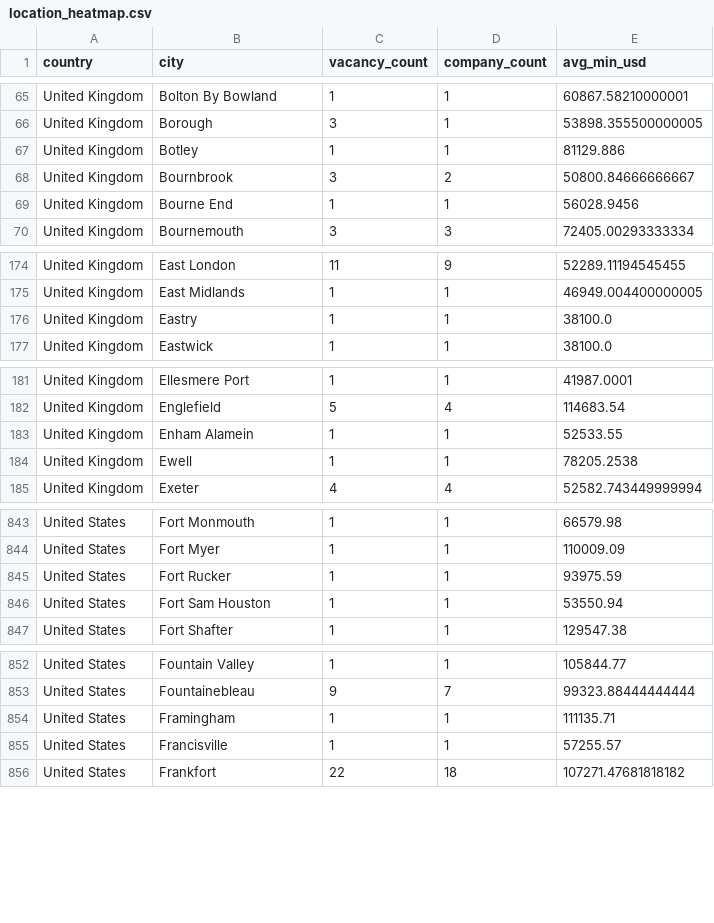
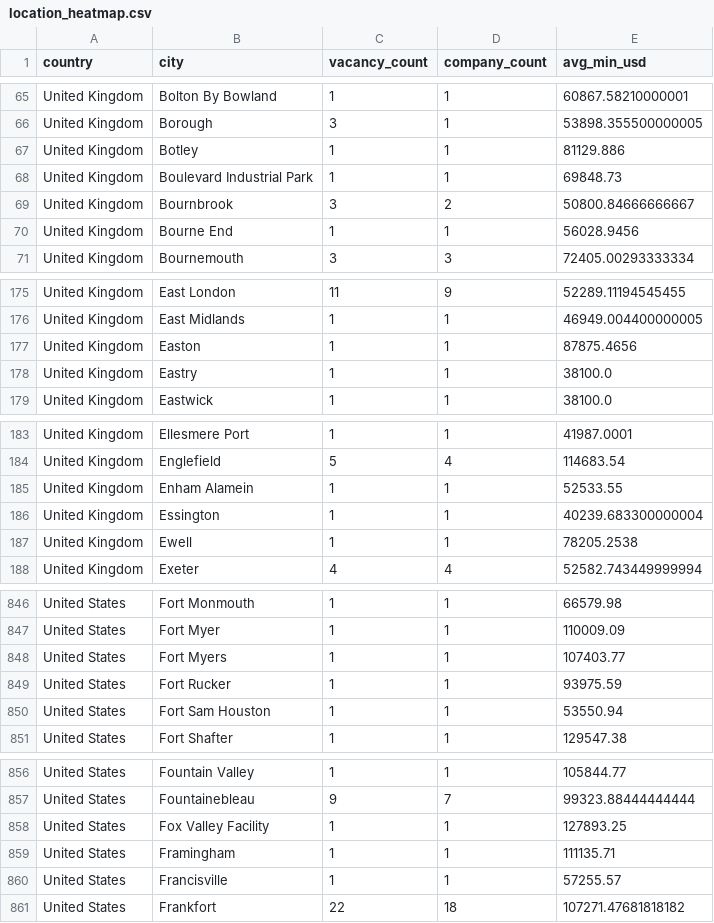
Before and after one commit to ShoafzalDataAnalyst/Adzuna-Job-Market-Vacancies, a CSV file: powerbi/location_heatmap.csv, drawn as a sheet; only a part is shown, gaps mark what is left out; the diff covers the shown part only.

```diff
--- a/powerbi/location_heatmap.csv
+++ b/powerbi/location_heatmap.csv
@@ -67,2 +67,3 @@ United Kingdom,Borough,3,1,53898.355500000005
 United Kingdom,Botley,1,1,81129.886
+United Kingdom,Boulevard Industrial Park,1,1,69848.73
 United Kingdom,Bournbrook,3,2,50800.84666666667
@@ -175,2 +176,3 @@ United Kingdom,East London,11,9,52289.11194545455
 United Kingdom,East Midlands,1,1,46949.004400000005
+United Kingdom,Easton,1,1,87875.4656
 United Kingdom,Eastry,1,1,38100.0
@@ -183,2 +185,3 @@ United Kingdom,Englefield,5,4,114683.54
 United Kingdom,Enham Alamein,1,1,52533.55
+United Kingdom,Essington,1,1,40239.683300000004
 United Kingdom,Ewell,1,1,78205.2538
@@ -844,2 +847,3 @@ United States,Fort Monmouth,1,1,66579.98
 United States,Fort Myer,1,1,110009.09
+United States,Fort Myers,1,1,107403.77
 United States,Fort Rucker,1,1,93975.59
@@ -853,2 +857,3 @@ United States,Fountain Valley,1,1,105844.77
 United States,Fountainebleau,9,7,99323.88444444444
+United States,Fox Valley Facility,1,1,127893.25
 United States,Framingham,1,1,111135.71
```
Also changed, not shown: 34 edited cells elsewhere in this file, powerbi/daily_posting_trend.csv, powerbi/salary_by_category.csv, 6 other files.
